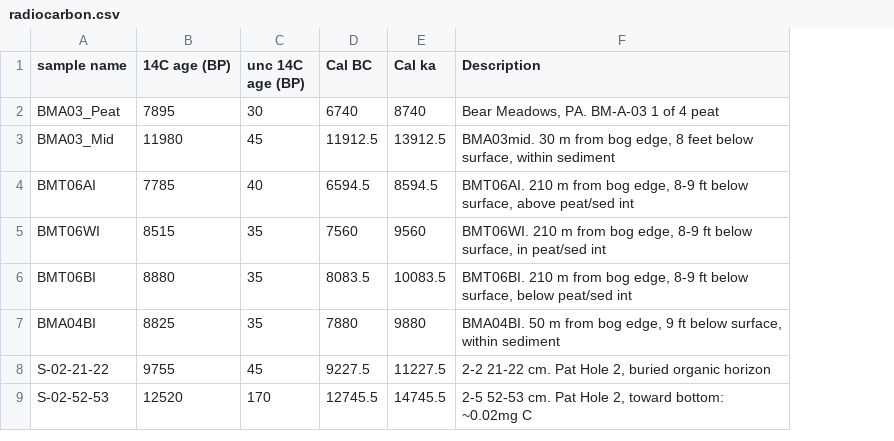
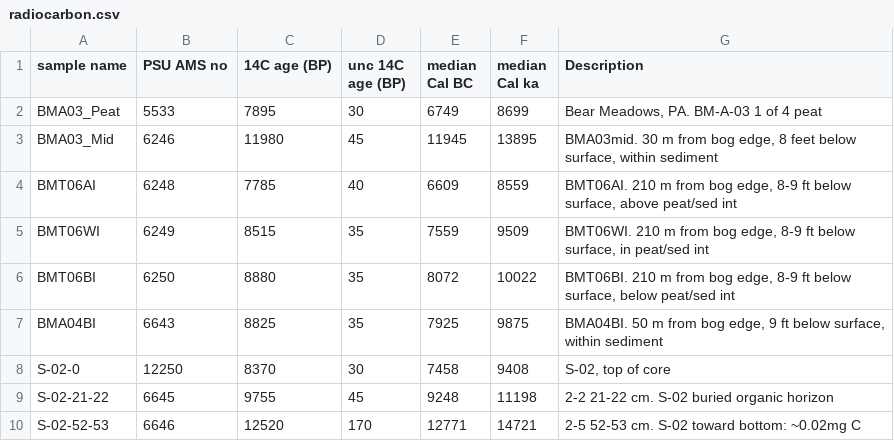
Before and after one commit to jmdelvecchio/BearMeadowsBog, a CSV file: bm_data/radiocarbon.csv, drawn as a sheet; removed rows and columns are numbered as before the commit, all else as after; the diff names each change by its address in the sheet, - before the commit and + after, or states it on an @@ line.

```diff
--- a/bm_data/radiocarbon.csv
+++ b/bm_data/radiocarbon.csv
+column B (PSU AMS no), rows 2-7: 5533 | 6246 | 6248 | 6249 | 6250 | 6643; rows 9-10: 6645 | 6646
-column D (Cal BC), rows 2-9: 6740 | 11912.5 | 6594.5 | 7560 | 8083.5 | 7880 | 9227.5 | 12745.5
-column E (Cal ka), rows 2-9: 8740 | 13912.5 | 8594.5 | 9560 | 10083.5 | 9880 | 11227.5 | 14745.5
+column E (median Cal BC), rows 2-7: 6749 | 11945 | 6609 | 7559 | 8072 | 7925; rows 9-10: 9248 | 12771
+column F (median Cal ka), rows 2-7: 8699 | 13895 | 8559 | 9509 | 10022 | 9875; rows 9-10: 11198 | 14721
+row 8: S-02-0 | 12250 | 8370 | 30 | 7458 | 9408 | S-02, top of core
-G9 (Description): 2-2 21-22 cm. Pat Hole 2, buried organic horizon
+G9 (Description): 2-2 21-22 cm. S-02 buried organic horizon
-G10 (Description): …52-53 cm. Pat Hole 2, toward bottom:…
+G10 (Description): …52-53 cm. S-02 toward bottom:…
```
Also changed, not shown: bm_data/S02_with_hillslope.csv, bm_data/table_1.csv, 2 other files.
